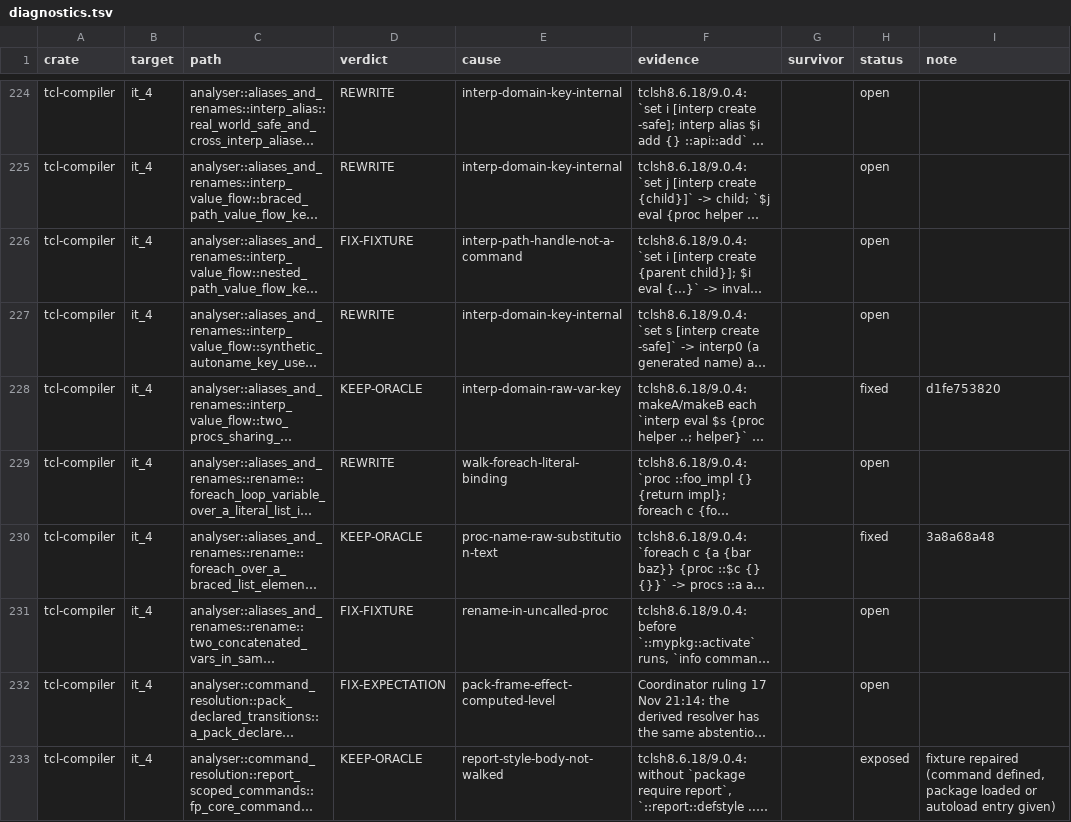
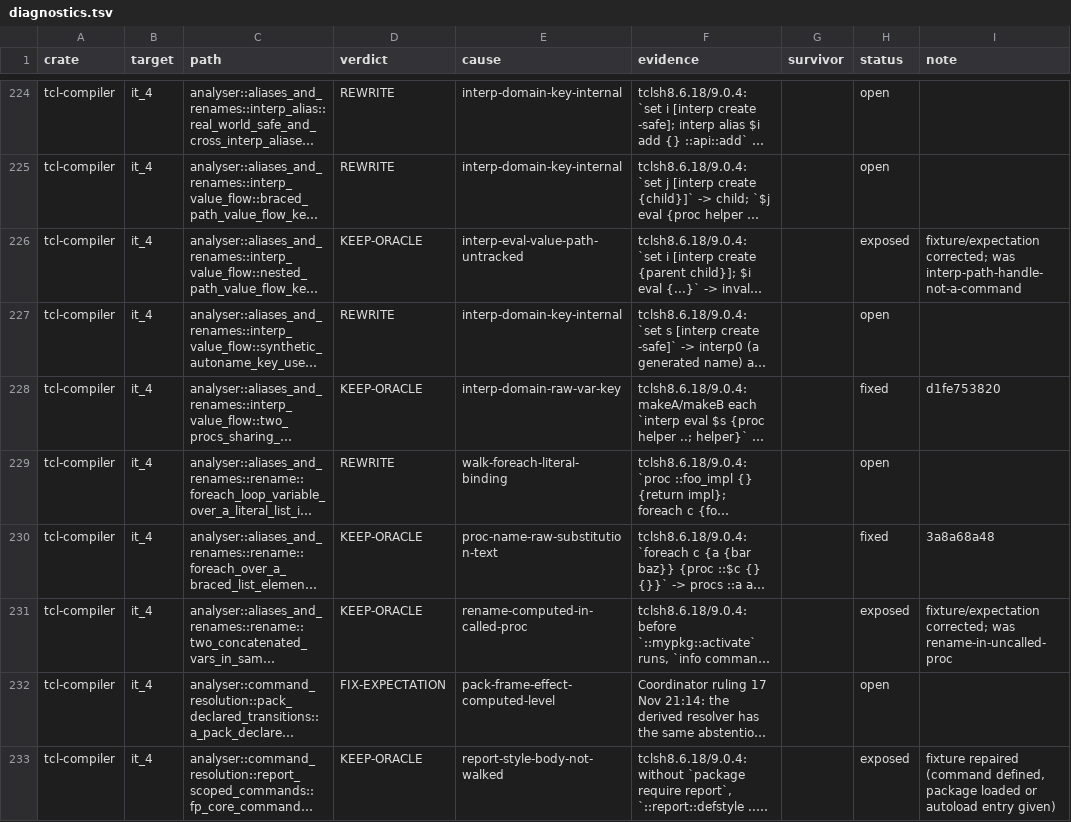
Before and after one commit to bitwisecook/tcl-lsp, a TSV file: docs/work/test-scrub/ledger/diagnostics.tsv, drawn as a sheet; only a part is shown, gaps mark what is left out; long unchanged cells end in …; the diff names each change by its address in the sheet, - before the commit and + after, or states it on an @@ line.

```diff
--- a/docs/work/test-scrub/ledger/diagnostics.tsv
+++ b/docs/work/test-scrub/ledger/diagnostics.tsv
-D226 (verdict): FIX-FIXTURE
+D226 (verdict): KEEP-ORACLE
-E226 (cause): interp-path-handle-not-a-command
+E226 (cause): interp-eval-value-path-untracked
-H226 (status): open
+H226 (status): exposed
-I226 (note): (empty)
+I226 (note): fixture/expectation corrected; was interp-path-handle-not-a-command
-D231 (verdict): FIX-FIXTURE
+D231 (verdict): KEEP-ORACLE
-E231 (cause): rename-in-uncalled-proc
+E231 (cause): rename-computed-in-called-proc
-H231 (status): open
+H231 (status): exposed
-I231 (note): (empty)
+I231 (note): fixture/expectation corrected; was rename-in-uncalled-proc
```
Also changed, not shown: 1 other file.
